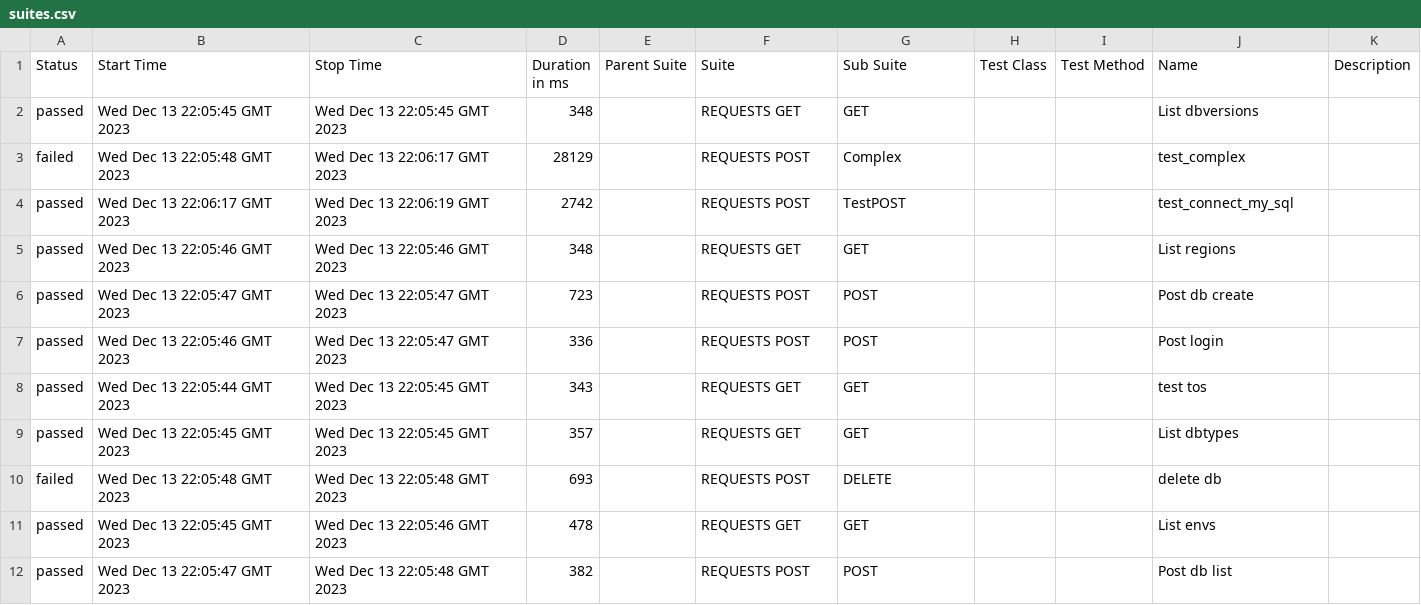
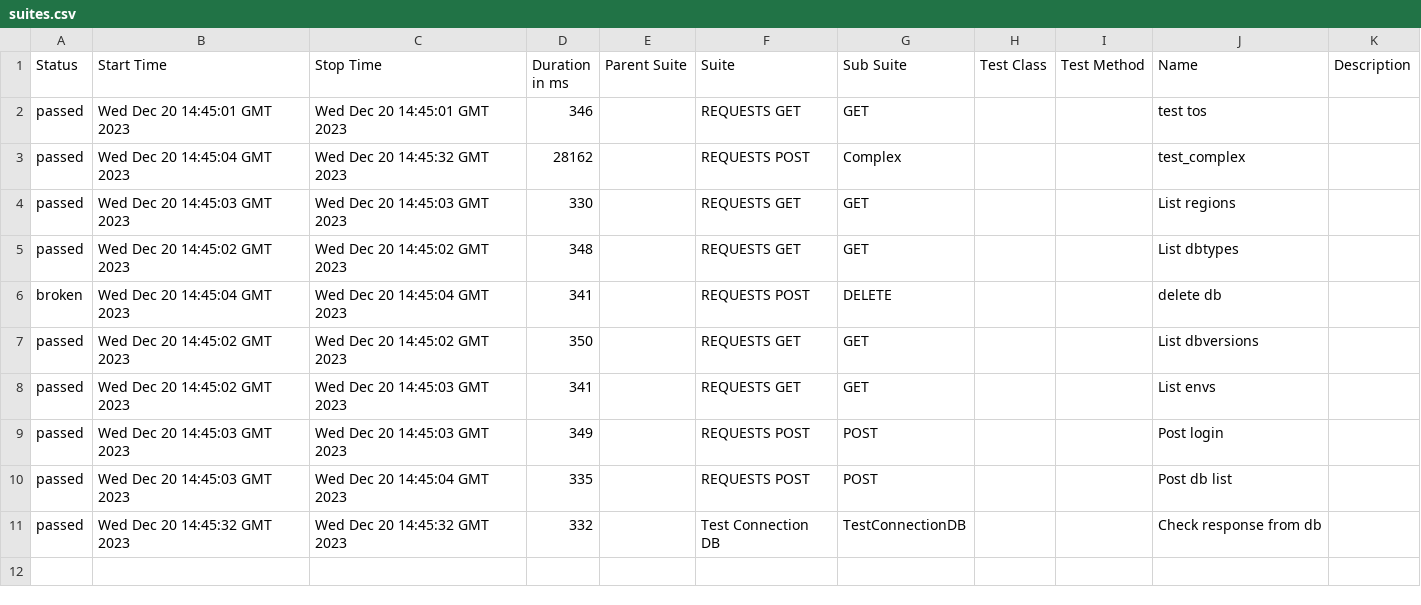
Before and after one commit to lambotik/API-tests, a CSV file: data/suites.csv, drawn as a sheet.

```diff
--- a/data/suites.csv
+++ b/data/suites.csv
@@ -1,12 +1,11 @@
 "Status","Start Time","Stop Time","Duration in ms","Parent Suite","Suite","Sub Suite","Test Class","Test Method","Name","Description"
-"passed","Wed Dec 13 22:05:45 GMT 2023","Wed Dec 13 22:05:45 GMT 2023","348","","REQUESTS GET","GET","","","List dbversions",""
-"failed","Wed Dec 13 22:05:48 GMT 2023","Wed Dec 13 22:06:17 GMT 2023","28129","","REQUESTS POST","Complex","","","test_complex",""
-"passed","Wed Dec 13 22:06:17 GMT 2023","Wed Dec 13 22:06:19 GMT 2023","2742","","REQUESTS POST","TestPOST","","","test_connect_my_sql",""
-"passed","Wed Dec 13 22:05:46 GMT 2023","Wed Dec 13 22:05:46 GMT 2023","348","","REQUESTS GET","GET","","","List regions",""
-"passed","Wed Dec 13 22:05:47 GMT 2023","Wed Dec 13 22:05:47 GMT 2023","723","","REQUESTS POST","POST","","","Post db create",""
-"passed","Wed Dec 13 22:05:46 GMT 2023","Wed Dec 13 22:05:47 GMT 2023","336","","REQUESTS POST","POST","","","Post login",""
-"passed","Wed Dec 13 22:05:44 GMT 2023","Wed Dec 13 22:05:45 GMT 2023","343","","REQUESTS GET","GET","","","test tos",""
-"passed","Wed Dec 13 22:05:45 GMT 2023","Wed Dec 13 22:05:45 GMT 2023","357","","REQUESTS GET","GET","","","List dbtypes",""
-"failed","Wed Dec 13 22:05:48 GMT 2023","Wed Dec 13 22:05:48 GMT 2023","693","","REQUESTS POST","DELETE","","","delete db",""
-"passed","Wed Dec 13 22:05:45 GMT 2023","Wed Dec 13 22:05:46 GMT 2023","478","","REQUESTS GET","GET","","","List envs",""
-"passed","Wed Dec 13 22:05:47 GMT 2023","Wed Dec 13 22:05:48 GMT 2023","382","","REQUESTS POST","POST","","","Post db list",""
+"passed","Wed Dec 20 14:45:01 GMT 2023","Wed Dec 20 14:45:01 GMT 2023","346","","REQUESTS GET","GET","","","test tos",""
+"passed","Wed Dec 20 14:45:04 GMT 2023","Wed Dec 20 14:45:32 GMT 2023","28162","","REQUESTS POST","Complex","","","test_complex",""
+"passed","Wed Dec 20 14:45:03 GMT 2023","Wed Dec 20 14:45:03 GMT 2023","330","","REQUESTS GET","GET","","","List regions",""
+"passed","Wed Dec 20 14:45:02 GMT 2023","Wed Dec 20 14:45:02 GMT 2023","348","","REQUESTS GET","GET","","","List dbtypes",""
+"broken","Wed Dec 20 14:45:04 GMT 2023","Wed Dec 20 14:45:04 GMT 2023","341","","REQUESTS POST","DELETE","","","delete db",""
+"passed","Wed Dec 20 14:45:02 GMT 2023","Wed Dec 20 14:45:02 GMT 2023","350","","REQUESTS GET","GET","","","List dbversions",""
+"passed","Wed Dec 20 14:45:02 GMT 2023","Wed Dec 20 14:45:03 GMT 2023","341","","REQUESTS GET","GET","","","List envs",""
+"passed","Wed Dec 20 14:45:03 GMT 2023","Wed Dec 20 14:45:03 GMT 2023","349","","REQUESTS POST","POST","","","Post login",""
+"passed","Wed Dec 20 14:45:03 GMT 2023","Wed Dec 20 14:45:04 GMT 2023","335","","REQUESTS POST","POST","","","Post db list",""
+"passed","Wed Dec 20 14:45:32 GMT 2023","Wed Dec 20 14:45:32 GMT 2023","332","","Test Connection DB","TestConnectionDB","","","Check response from db",""
```
Also changed, not shown: 55 other files.
